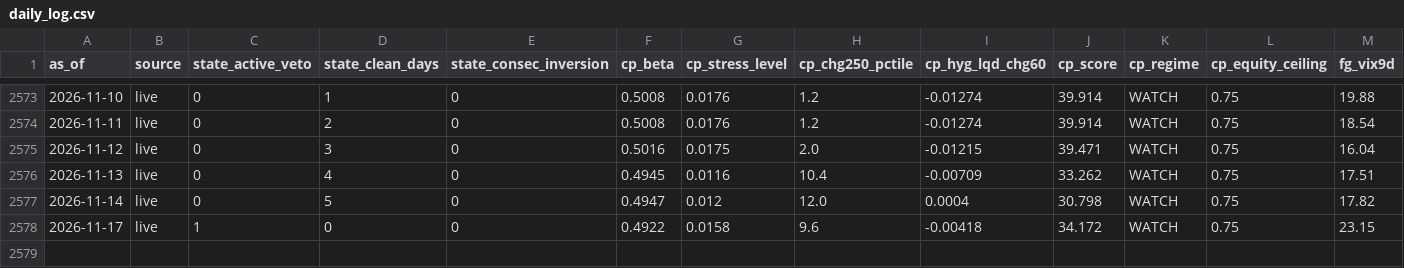
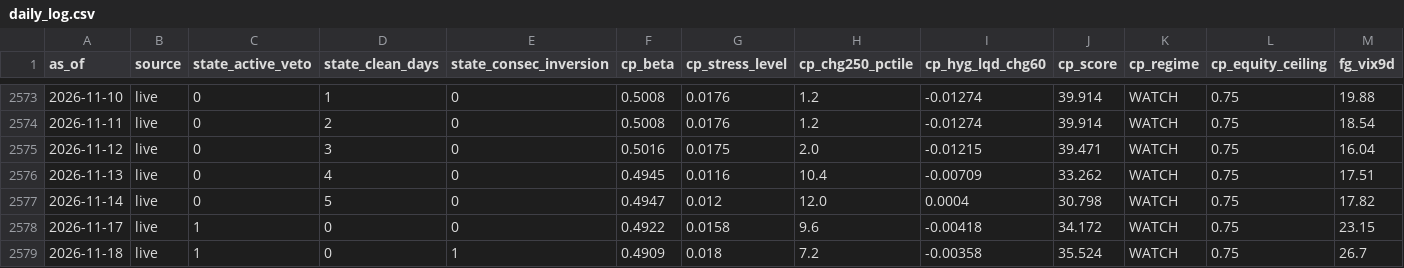
Before and after one commit to weiting1226/stock, a CSV file: data/tail/daily_log.csv, drawn as a sheet; only a part is shown, gaps mark what is left out; rows hold the shown columns only; the diff names each change by its address in the sheet, - before the commit and + after, or states it on an @@ line.

```diff
--- a/data/tail/daily_log.csv
+++ b/data/tail/daily_log.csv
+row 2579: 2026-11-18 | live | 1 | 0 | 1 | 0.4909 | 0.018 | 7.2 | -0.00358 | 35.524 | WATCH | 0.75 | 26.7
```
Also changed, not shown: 2 other files.
